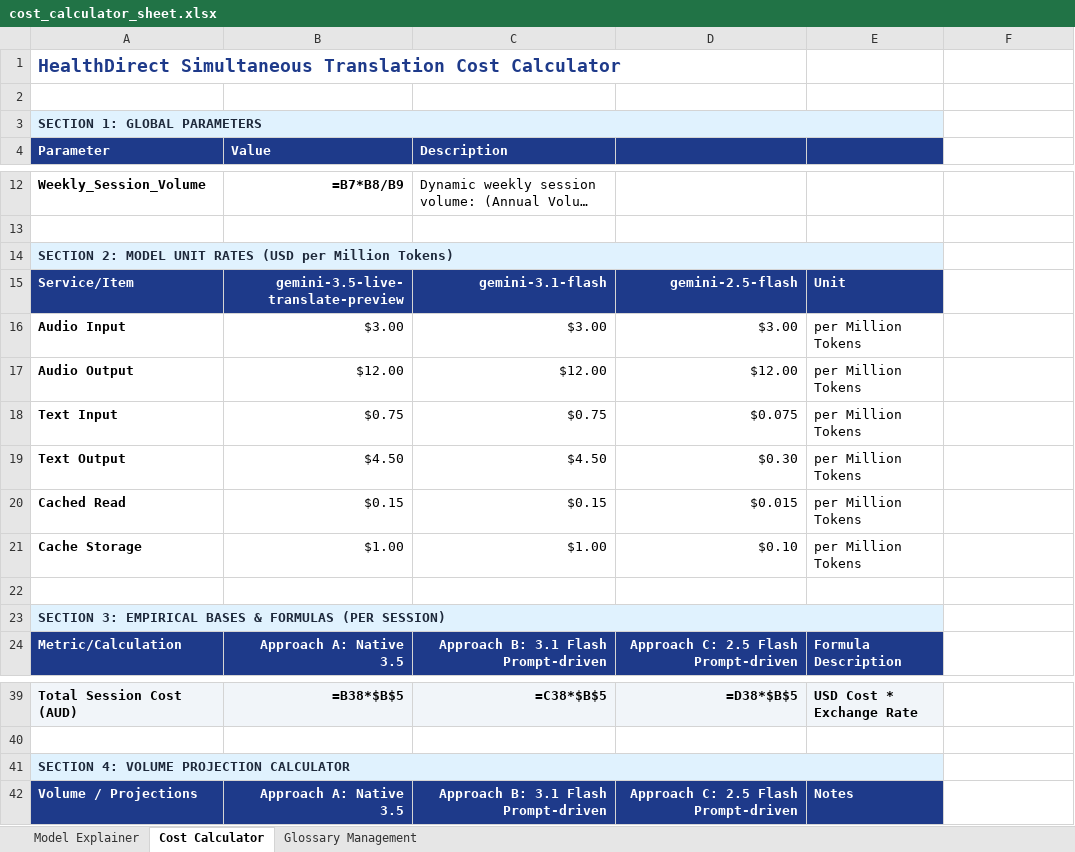
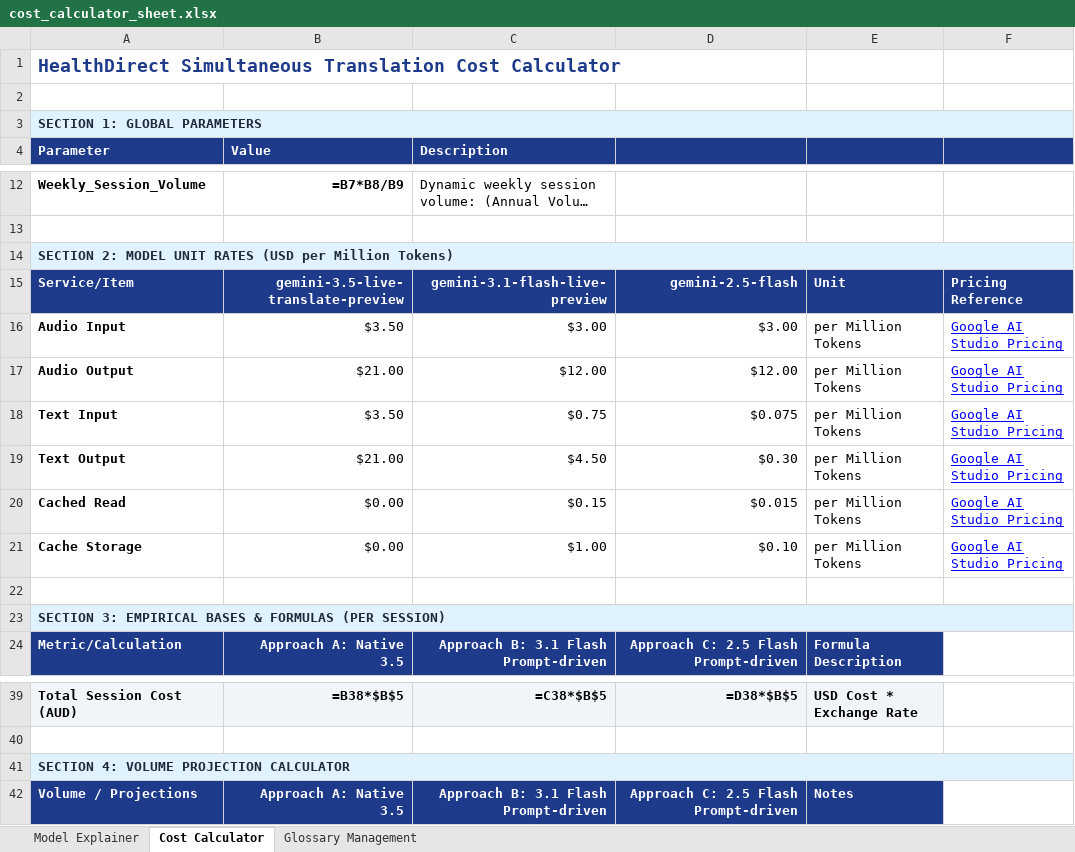
Before and after one commit to brendanhills/uk-bh-cch-demos, an Excel workbook: HealthDirect/live-translate/simultaneous/utils/cost_calculator_sheet.xlsx, sheet Cost Calculator, drawn as a sheet; only a part is shown, gaps mark what is left out; long unchanged cells end in …; values as stored, in another font and other column widths than the file's, no borders; formulas without a stored value are shown as written; the diff names each change by its address in the sheet, - before the commit and + after, or states it on an @@ line.

Commit message:
fix(cost-estimation): correct Gemini 3.5 live translate pricing and model name to gemini-3.1-flash-live-preview

```diff
--- a/HealthDirect/live-translate/simultaneous/utils/cost_calculator_sheet.xlsx (sheet Cost Calculator)
+++ b/HealthDirect/live-translate/simultaneous/utils/cost_calculator_sheet.xlsx (sheet Cost Calculator)
-A3:E3 merged
+A3:F3 merged
-F4 fill: none
+F4 fill: #1E3A8A
-A14:E14 merged
+A14:F14 merged
-C15 (Description): gemini-3.1-flash
+C15 (Description): gemini-3.1-flash-live-preview
-F15: (empty)
+F15: Pricing Reference
-F15 fill: none
+F15 fill: #1E3A8A
-B16 (Value): $3.00
+B16 (Value): $3.50
-F16:F21: (empty)
+F16:F21: Google AI Studio Pricing
-B17 (Value): $12.00
+B17 (Value): $21.00
-B18 (Value): $0.75
+B18 (Value): $3.50
-B19 (Value): $4.50
+B19 (Value): $21.00
-B20 (Value): $0.15
+B20 (Value): $0.00
-B21 (Value): $1.00
+B21 (Value): $0.00
-A23:E23 merged
+A23:F23 merged
-A41:E41 merged
+A41:F41 merged
```
Also changed, not shown: sheet Glossary Management, sheet Model Explainer, 2 other files.
